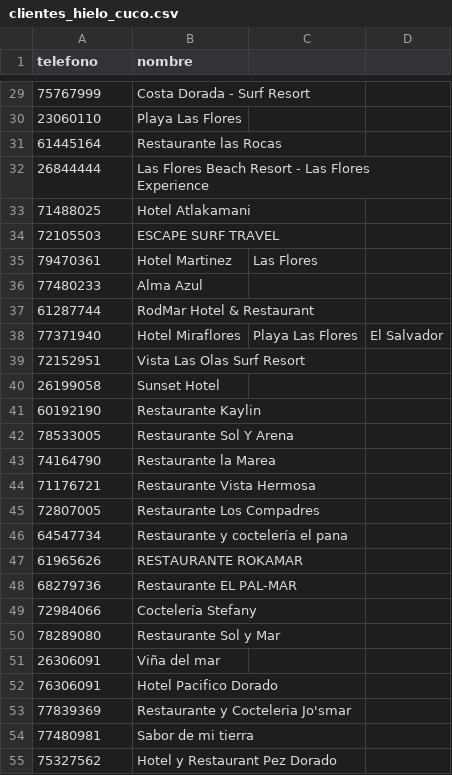
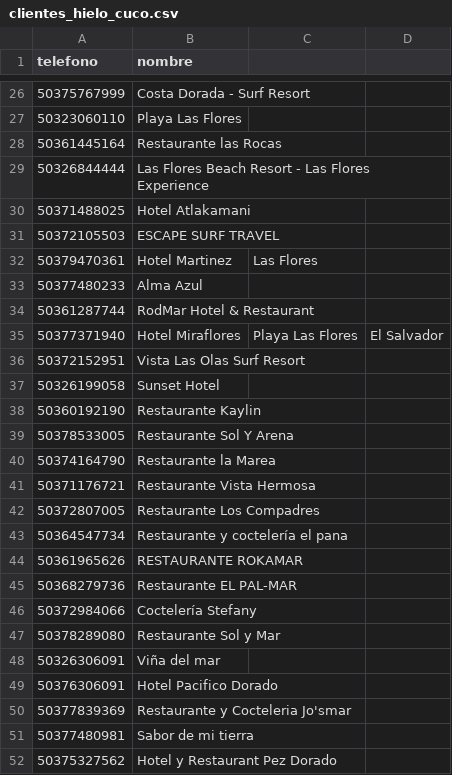
Before and after one commit to autocuidadoclub/autocuidadoclub.github.io, a CSV file: whatsapp-bulk/clientes_hielo_cuco.csv, drawn as a sheet; only a part is shown, gaps mark what is left out; the diff covers the shown part only.

```diff
--- a/whatsapp-bulk/clientes_hielo_cuco.csv
+++ b/whatsapp-bulk/clientes_hielo_cuco.csv
@@ -29,27 +26,27 @@ telefono,nombre
-75767999, Costa Dorada - Surf Resort
-23060110, Playa Las Flores
-61445164, Restaurante las Rocas
-26844444, Las Flores Beach Resort - Las Flores Experience
-71488025, Hotel Atlakamani
-72105503, ESCAPE SURF TRAVEL
-79470361, Hotel Martinez, Las Flores
-77480233, Alma Azul
-61287744, RodMar Hotel & Restaurant
-77371940, Hotel Miraflores, Playa Las Flores, El Salvador
-72152951, Vista Las Olas Surf Resort
-26199058, Sunset Hotel
-60192190, Restaurante Kaylin
-78533005, Restaurante Sol Y Arena
-74164790, Restaurante la Marea
-71176721, Restaurante Vista Hermosa
-72807005, Restaurante Los Compadres
-64547734, Restaurante y coctelería el pana
-61965626, RESTAURANTE ROKAMAR
-68279736, Restaurante EL PAL-MAR
-72984066, Coctelería Stefany
-78289080, Restaurante Sol y Mar
-26306091, Viña del mar
-76306091, Hotel Pacifico Dorado
-77839369, Restaurante y Cocteleria Jo'smar
-77480981, Sabor de mi tierra
-75327562, Hotel y Restaurant Pez Dorado
+50375767999, Costa Dorada - Surf Resort
+50323060110, Playa Las Flores
+50361445164, Restaurante las Rocas
+50326844444, Las Flores Beach Resort - Las Flores Experience
+50371488025, Hotel Atlakamani
+50372105503, ESCAPE SURF TRAVEL
+50379470361, Hotel Martinez, Las Flores
+50377480233, Alma Azul
+50361287744, RodMar Hotel & Restaurant
+50377371940, Hotel Miraflores, Playa Las Flores, El Salvador
+50372152951, Vista Las Olas Surf Resort
+50326199058, Sunset Hotel
+50360192190, Restaurante Kaylin
+50378533005, Restaurante Sol Y Arena
+50374164790, Restaurante la Marea
+50371176721, Restaurante Vista Hermosa
+50372807005, Restaurante Los Compadres
+50364547734, Restaurante y coctelería el pana
+50361965626, RESTAURANTE ROKAMAR
+50368279736, Restaurante EL PAL-MAR
+50372984066, Coctelería Stefany
+50378289080, Restaurante Sol y Mar
+50326306091, Viña del mar
+50376306091, Hotel Pacifico Dorado
+50377839369, Restaurante y Cocteleria Jo'smar
+50377480981, Sabor de mi tierra
+50375327562, Hotel y Restaurant Pez Dorado
```
Also changed, not shown: 3 removed rows and 50 edited cells elsewhere in this file.
